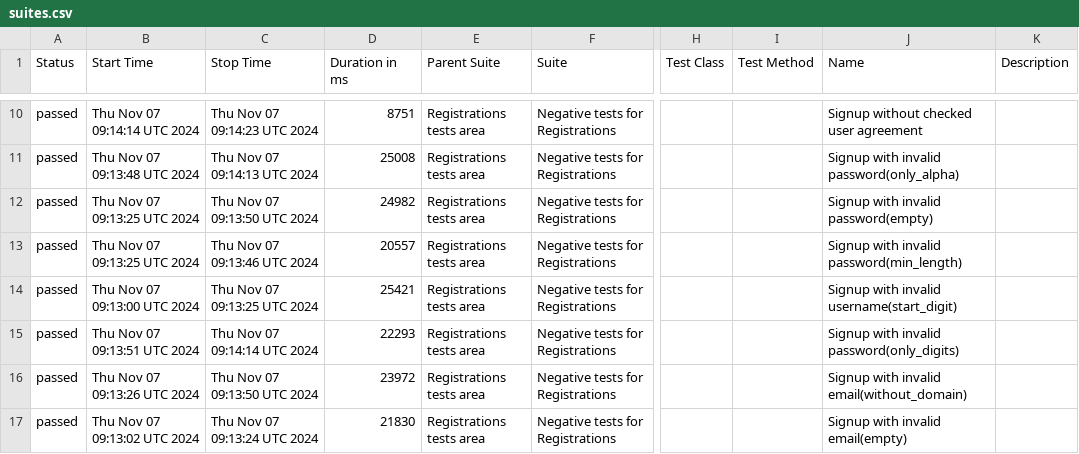
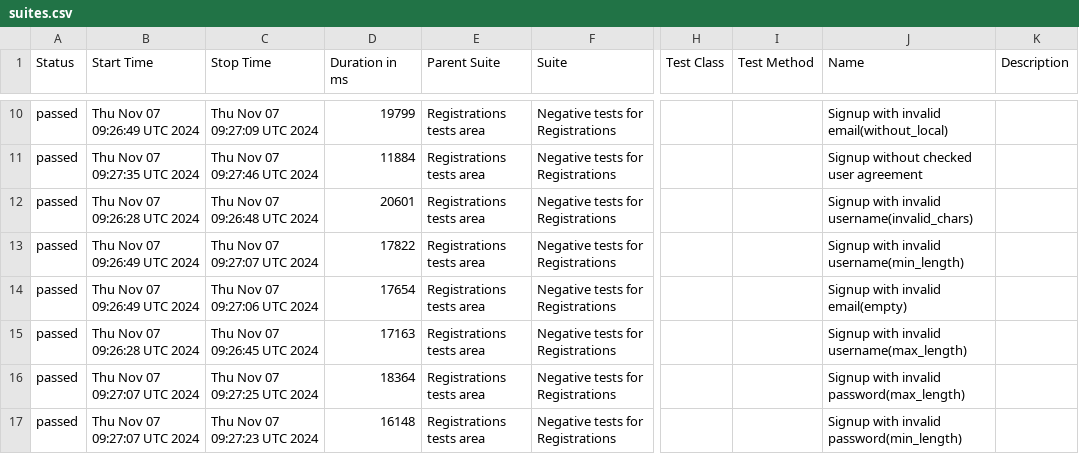
Before and after one commit to Mexriddin/cashru, a CSV file: data/suites.csv, drawn as a sheet; only a part is shown, gaps mark what is left out; the diff covers the shown part only; the diff names each change by its address in the sheet, - before the commit and + after, or states it on an @@ line.

```diff
--- a/data/suites.csv
+++ b/data/suites.csv
-B10 (Start Time): Thu Nov 07 09:14:14 UTC 2024
+B10 (Start Time): Thu Nov 07 09:26:49 UTC 2024
-C10 (Stop Time): Thu Nov 07 09:14:23 UTC 2024
+C10 (Stop Time): Thu Nov 07 09:27:09 UTC 2024
-D10 (Duration in ms): 8751
+D10 (Duration in ms): 19799
-J10 (Name): Signup without checked user agreement
+J10 (Name): Signup with invalid email(without_local)
-B11 (Start Time): Thu Nov 07 09:13:48 UTC 2024
+B11 (Start Time): Thu Nov 07 09:27:35 UTC 2024
-C11 (Stop Time): Thu Nov 07 09:14:13 UTC 2024
+C11 (Stop Time): Thu Nov 07 09:27:46 UTC 2024
-D11 (Duration in ms): 25008
+D11 (Duration in ms): 11884
-J11 (Name): Signup with invalid password(only_alpha)
+J11 (Name): Signup without checked user agreement
-B12 (Start Time): Thu Nov 07 09:13:25 UTC 2024
+B12 (Start Time): Thu Nov 07 09:26:28 UTC 2024
-C12 (Stop Time): Thu Nov 07 09:13:50 UTC 2024
+C12 (Stop Time): Thu Nov 07 09:26:48 UTC 2024
-D12 (Duration in ms): 24982
+D12 (Duration in ms): 20601
-J12 (Name): Signup with invalid password(empty)
+J12 (Name): Signup with invalid username(invalid_chars)
-B13 (Start Time): Thu Nov 07 09:13:25 UTC 2024
+B13 (Start Time): Thu Nov 07 09:26:49 UTC 2024
-C13 (Stop Time): Thu Nov 07 09:13:46 UTC 2024
+C13 (Stop Time): Thu Nov 07 09:27:07 UTC 2024
-D13 (Duration in ms): 20557
+D13 (Duration in ms): 17822
-J13 (Name): Signup with invalid password(min_length)
+J13 (Name): Signup with invalid username(min_length)
-B14 (Start Time): Thu Nov 07 09:13:00 UTC 2024
+B14 (Start Time): Thu Nov 07 09:26:49 UTC 2024
-C14 (Stop Time): Thu Nov 07 09:13:25 UTC 2024
+C14 (Stop Time): Thu Nov 07 09:27:06 UTC 2024
-D14 (Duration in ms): 25421
+D14 (Duration in ms): 17654
-J14 (Name): Signup with invalid username(start_digit)
+J14 (Name): Signup with invalid email(empty)
-B15 (Start Time): Thu Nov 07 09:13:51 UTC 2024
+B15 (Start Time): Thu Nov 07 09:26:28 UTC 2024
-C15 (Stop Time): Thu Nov 07 09:14:14 UTC 2024
+C15 (Stop Time): Thu Nov 07 09:26:45 UTC 2024
-D15 (Duration in ms): 22293
+D15 (Duration in ms): 17163
-J15 (Name): Signup with invalid password(only_digits)
+J15 (Name): Signup with invalid username(max_length)
-B16 (Start Time): Thu Nov 07 09:13:26 UTC 2024
+B16 (Start Time): Thu Nov 07 09:27:07 UTC 2024
-C16 (Stop Time): Thu Nov 07 09:13:50 UTC 2024
+C16 (Stop Time): Thu Nov 07 09:27:25 UTC 2024
-D16 (Duration in ms): 23972
+D16 (Duration in ms): 18364
-J16 (Name): Signup with invalid email(without_domain)
+J16 (Name): Signup with invalid password(max_length)
-B17 (Start Time): Thu Nov 07 09:13:02 UTC 2024
+B17 (Start Time): Thu Nov 07 09:27:07 UTC 2024
-C17 (Stop Time): Thu Nov 07 09:13:24 UTC 2024
+C17 (Stop Time): Thu Nov 07 09:27:23 UTC 2024
-D17 (Duration in ms): 21830
+D17 (Duration in ms): 16148
-J17 (Name): Signup with invalid email(empty)
+J17 (Name): Signup with invalid password(min_length)
```
Also changed, not shown: 36 edited cells elsewhere in this file, 48 other files.
